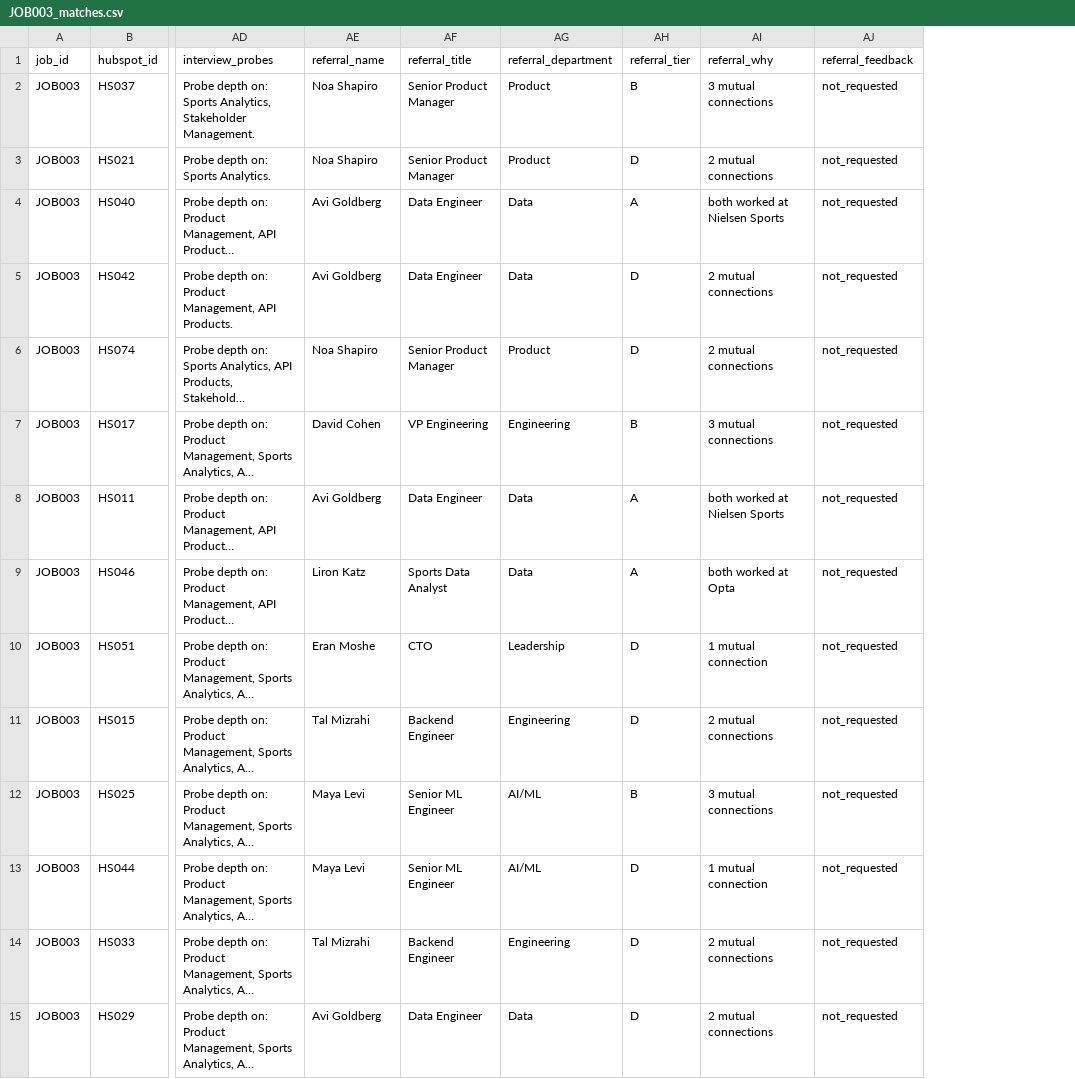
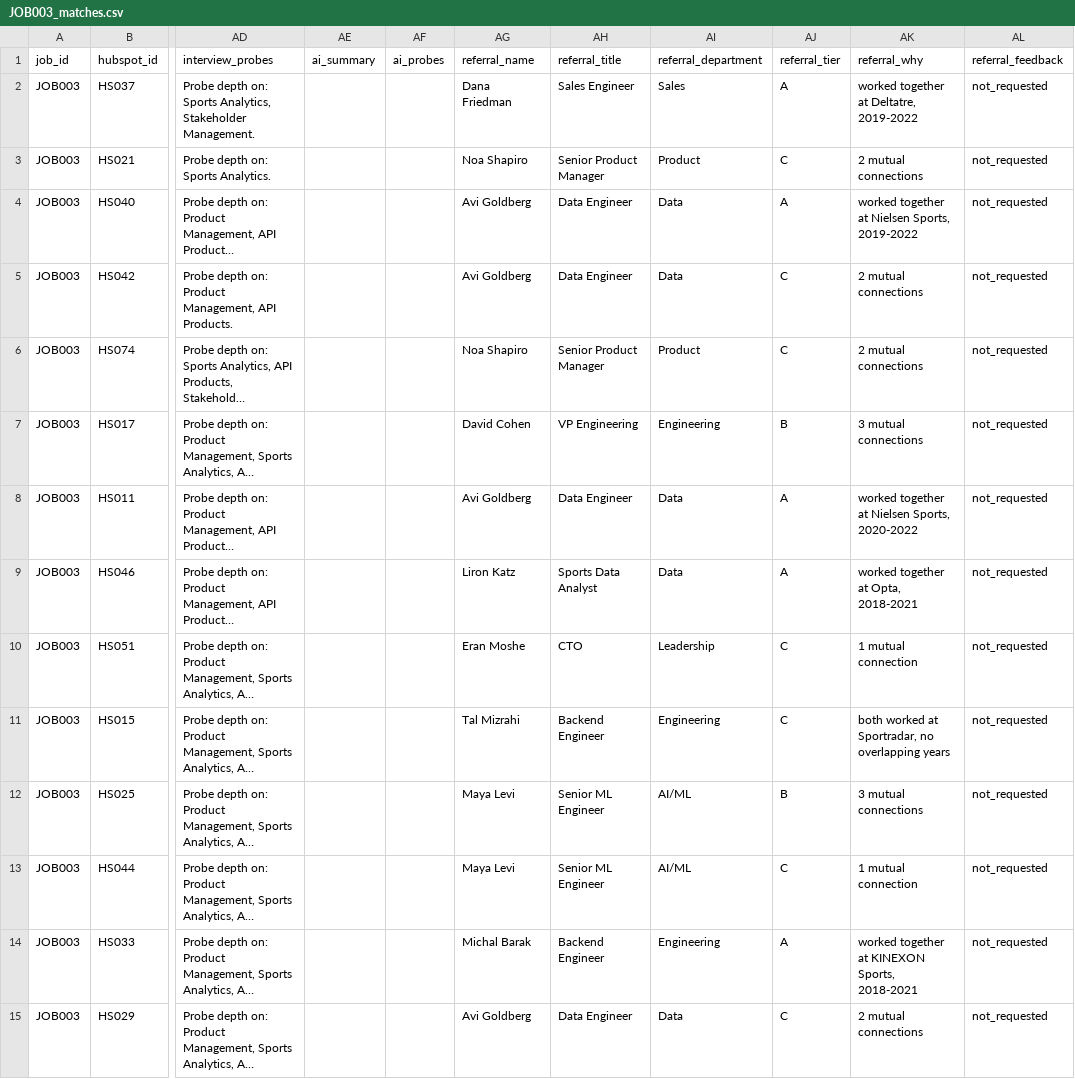
Before and after one commit to MayNimni/recruitment-task, a CSV file: output/JOB003_matches.csv, drawn as a sheet; only a part is shown, gaps mark what is left out; long unchanged cells end in …; addresses are those after the commit; the diff covers the shown part only; the diff names each change by its address in the sheet, - before the commit and + after, or states it on an @@ line.

```diff
--- a/output/JOB003_matches.csv
+++ b/output/JOB003_matches.csv
+column AE (ai_summary), empty
+column AF (ai_probes), empty
-AG2 (referral_name): Noa Shapiro
+AG2 (referral_name): Dana Friedman
-AH2 (referral_title): Senior Product Manager
+AH2 (referral_title): Sales Engineer
-AI2 (referral_department): Product
+AI2 (referral_department): Sales
-AJ2 (referral_tier): B
+AJ2 (referral_tier): A
-AK2 (referral_why): 3 mutual connections
+AK2 (referral_why): worked together at Deltatre, 2019-2022
-AJ3 (referral_tier): D
+AJ3 (referral_tier): C
-AK4 (referral_why): both worked at Nielsen Sports
+AK4 (referral_why): worked together at Nielsen Sports, 2019-2022
-AJ5:AJ6 (referral_tier): D
+AJ5:AJ6 (referral_tier): C
-AK8 (referral_why): both worked at Nielsen Sports
+AK8 (referral_why): worked together at Nielsen Sports, 2020-2022
-AK9 (referral_why): both worked at Opta
+AK9 (referral_why): worked together at Opta, 2018-2021
-AJ10:AJ11 (referral_tier): D
+AJ10:AJ11 (referral_tier): C
-AK11 (referral_why): 2 mutual connections
+AK11 (referral_why): both worked at Sportradar, no overlapping years
-AJ13 (referral_tier): D
+AJ13 (referral_tier): C
-AG14 (referral_name): Tal Mizrahi
+AG14 (referral_name): Michal Barak
-AJ14 (referral_tier): D
+AJ14 (referral_tier): A
-AK14 (referral_why): 2 mutual connections
+AK14 (referral_why): worked together at KINEXON Sports, 2018-2021
-AJ15 (referral_tier): D
+AJ15 (referral_tier): C
```
Also changed, not shown: 34 edited cells elsewhere in this file, output/JOB001_matches.csv, output/JOB002_matches.csv, 25 other files.
